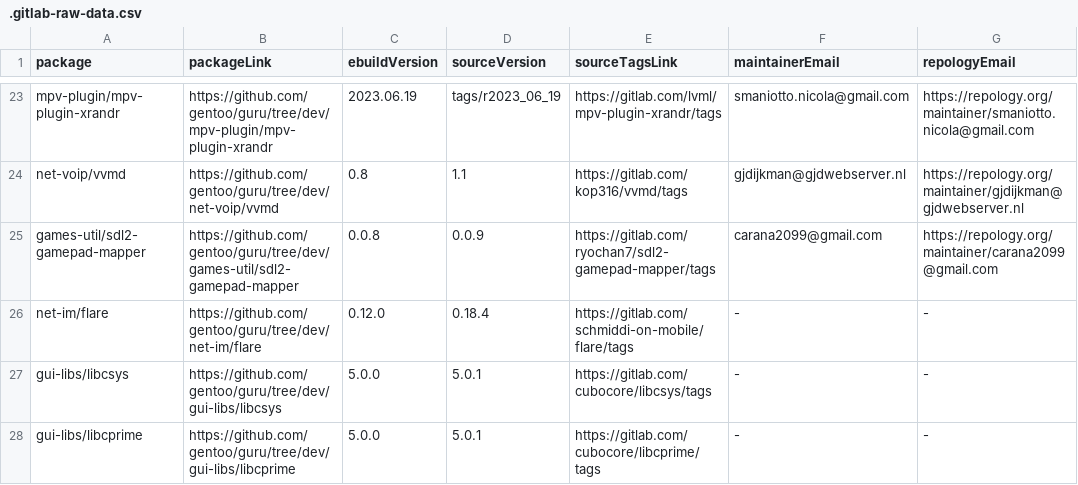
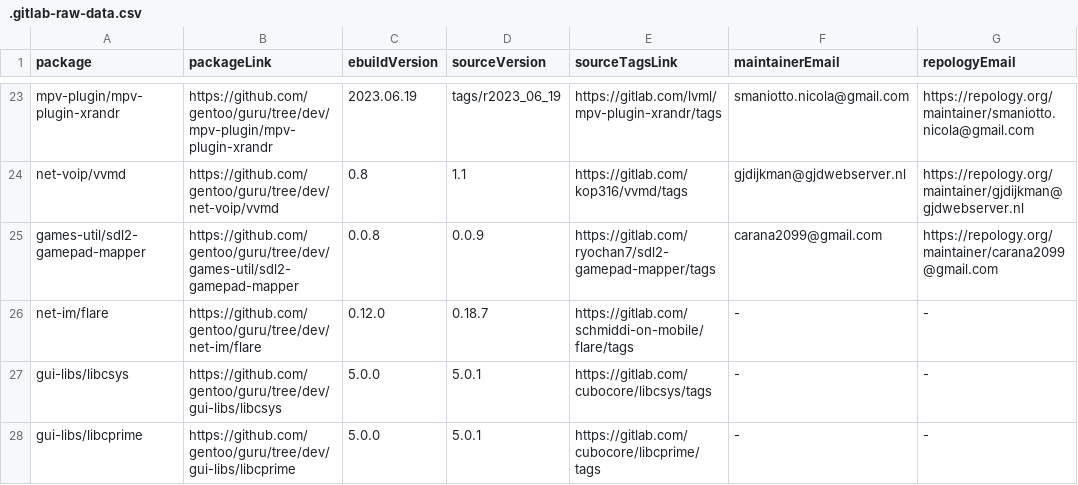
Before and after one commit to ingenarel/gentoo-hit-list, a CSV file: .gitlab-raw-data.csv, drawn as a sheet; only a part is shown, gaps mark what is left out.

```diff
--- a/.gitlab-raw-data.csv
+++ b/.gitlab-raw-data.csv
@@ -25,3 +25,3 @@ net-voip/vvmd,https://github.com/gentoo/guru/tree/dev/net-voip/vvmd,0.8,1.1,http
 games-util/sdl2-gamepad-mapper,https://github.com/gentoo/guru/tree/dev/games-util/sdl2-gamepad-mapper,0.0.8,0.0.9,https://gitlab.com/ryochan7/sdl2-gamepad-mapper/tags,carana2099@gmail.com,https://repology.org/maintainer/carana2099@gmail.com
-net-im/flare,https://github.com/gentoo/guru/tree/dev/net-im/flare,0.12.0,0.18.4,https://gitlab.com/schmiddi-on-mobile/flare/tags,-,-
+net-im/flare,https://github.com/gentoo/guru/tree/dev/net-im/flare,0.12.0,0.18.7,https://gitlab.com/schmiddi-on-mobile/flare/tags,-,-
 gui-libs/libcsys,https://github.com/gentoo/guru/tree/dev/gui-libs/libcsys,5.0.0,5.0.1,https://gitlab.com/cubocore/libcsys/tags,-,-
```
Also changed, not shown: .github-raw-data.csv, 1 other file.
